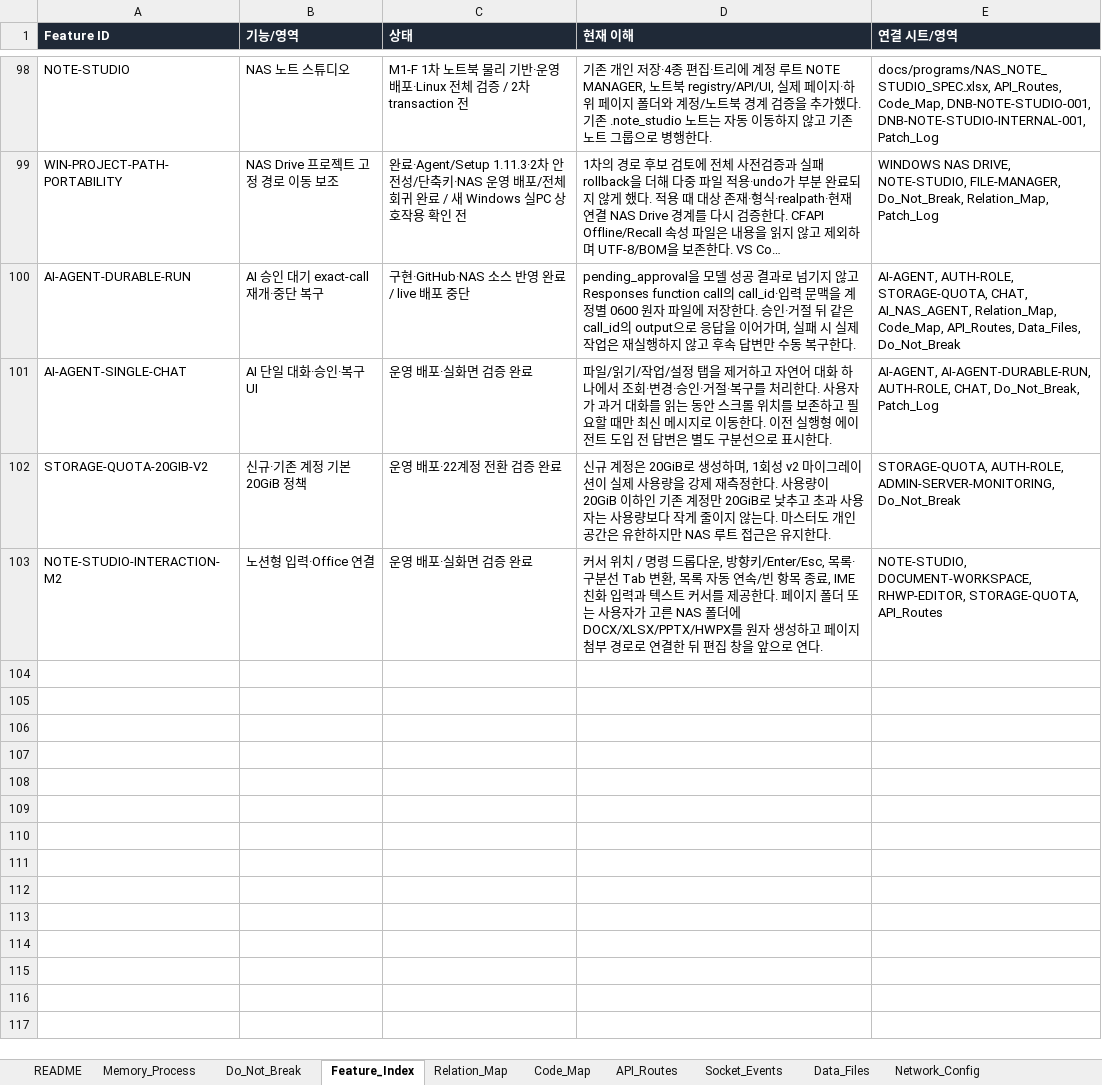
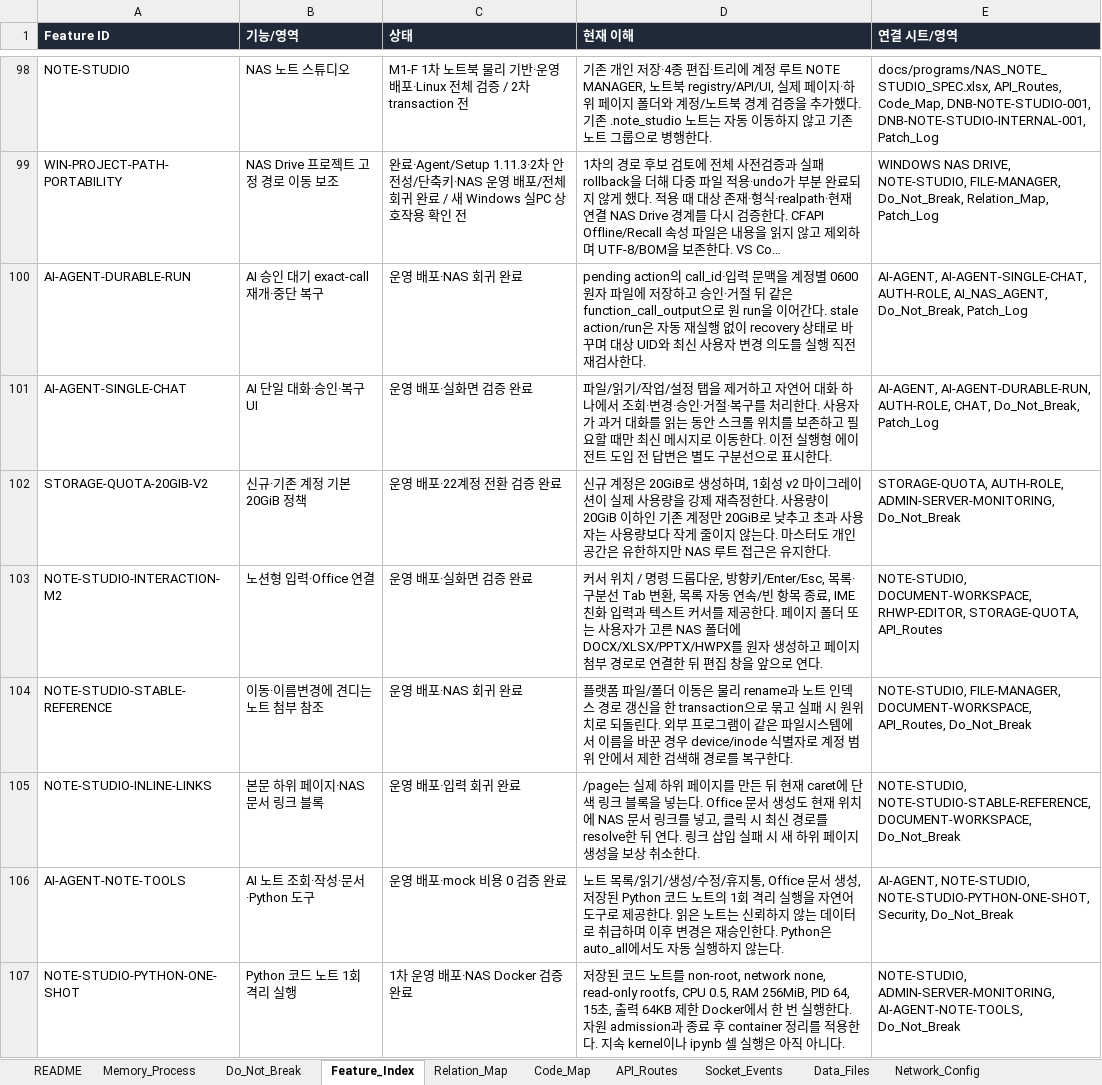
Before and after one commit to CLim020924/NAS_dev, an Excel workbook: docs/NAS_PROJECT_LOG.xlsx, sheet Feature_Index, drawn as a sheet; only a part is shown, gaps mark what is left out; long unchanged cells end in …; values as stored, in another font and other column widths than the file's, no borders; the diff names each change by its address in the sheet, - before the commit and + after, or states it on an @@ line.

Commit message:
docs: record note and agent completion boundaries

```diff
--- a/docs/NAS_PROJECT_LOG.xlsx (sheet Feature_Index)
+++ b/docs/NAS_PROJECT_LOG.xlsx (sheet Feature_Index)
-C100 (상태): 구현·GitHub·NAS 소스 반영 완료 / live 배포 중단
+C100 (상태): 운영 배포·NAS 회귀 완료
-D100 (현재 이해): pending_approval을 모델 성공 결과로 넘기지 않고 Responses function call의 call_id·입력 문맥을 계정별 0600 원자 파일에 저장한다. 승인·거절 뒤 같은 call_id의 output으로 응답을 이어가며, 실패 시 실제 작업은 재실행하지 않고 후속 답변만 수동 복구한다.
+D100 (현재 이해): pending action의 call_id·입력 문맥을 계정별 0600 원자 파일에 저장하고 승인·거절 뒤 같은 function_call_output으로 원 run을 이어간다. stale action/run은 자동 재실행 없이 recovery 상태로 바꾸며 대상 UID와 최신 사용자 변경 의도를 실행 직전 재검사한다.
-E100 (연결 시트/영역): AI-AGENT, AUTH-ROLE, STORAGE-QUOTA, CHAT, AI_NAS_AGENT, Relation_Map, Code_Map, API_Routes, Data_Files, Do_Not_Break
+E100 (연결 시트/영역): AI-AGENT, AI-AGENT-SINGLE-CHAT, AUTH-ROLE, AI_NAS_AGENT, Do_Not_Break, Patch_Log
+row 104: NOTE-STUDIO-STABLE-REFERENCE | 이동·이름변경에 견디는 노트 첨부 참조 | 운영 배포·NAS 회귀 완료 | 플랫폼 파일/폴더 이동은 물리 rename과 노트 인덱스 경로 갱신을 한 transaction으로 묶고 실패 시 원위치로 되돌린다. 외부 프로그램이 같은 파일시스템에서 이름을 바꾼 경우 device/inode 식별자로 계정 범위 안에서 제한 검색해 경로를 복구한다. | NOTE-STUDIO, FILE-MANAGER, DOCUMENT-WORKSPACE, API_Routes, Do_Not_Break
+row 105: NOTE-STUDIO-INLINE-LINKS | 본문 하위 페이지·NAS 문서 링크 블록 | 운영 배포·입력 회귀 완료 | /page는 실제 하위 페이지를 만든 뒤 현재 caret에 단색 링크 블록을 넣는다. Office 문서 생성도 현재 위치에 NAS 문서 링크를 넣고, 클릭 시 최신 경로를 resolve한 뒤 연다. 링크 삽입 실패 시 새 하위 페이지 생성을 보상 취소한다. | NOTE-STUDIO, NOTE-STUDIO-STABLE-REFERENCE, DOCUMENT-WORKSPACE, Do_Not_Break
+row 106: AI-AGENT-NOTE-TOOLS | AI 노트 조회·작성·문서·Python 도구 | 운영 배포·mock 비용 0 검증 완료 | 노트 목록/읽기/생성/수정/휴지통, Office 문서 생성, 저장된 Python 코드 노트의 1회 격리 실행을 자연어 도구로 제공한다. 읽은 노트는 신뢰하지 않는 데이터로 취급하며 이후 변경은 재승인한다. Python은 auto_all에서도 자동 실행하지 않는다. | AI-AGENT, NOTE-STUDIO, NOTE-STUDIO-PYTHON-ONE-SHOT, Security, Do_Not_Break
+row 107: NOTE-STUDIO-PYTHON-ONE-SHOT | Python 코드 노트 1회 격리 실행 | 1차 운영 배포·NAS Docker 검증 완료 | 저장된 코드 노트를 non-root, network none, read-only rootfs, CPU 0.5, RAM 256MiB, PID 64, 15초, 출력 64KB 제한 Docker에서 한 번 실행한다. 자원 admission과 종료 후 container 정리를 적용한다. 지속 kernel이나 ipynb 셀 실행은 아직 아니다. | NOTE-STUDIO, ADMIN-SERVER-MONITORING, AI-AGENT-NOTE-TOOLS, Do_Not_Break
```
Also changed, not shown: sheet 보류 작업, sheet API_Routes, sheet Patch_Log, sheet Do_Not_Break, sheet Generated_Check, sheet Request_Archive, docs/programs/NAS_NOTE_STUDIO_SPEC.xlsx, 2 other files.
